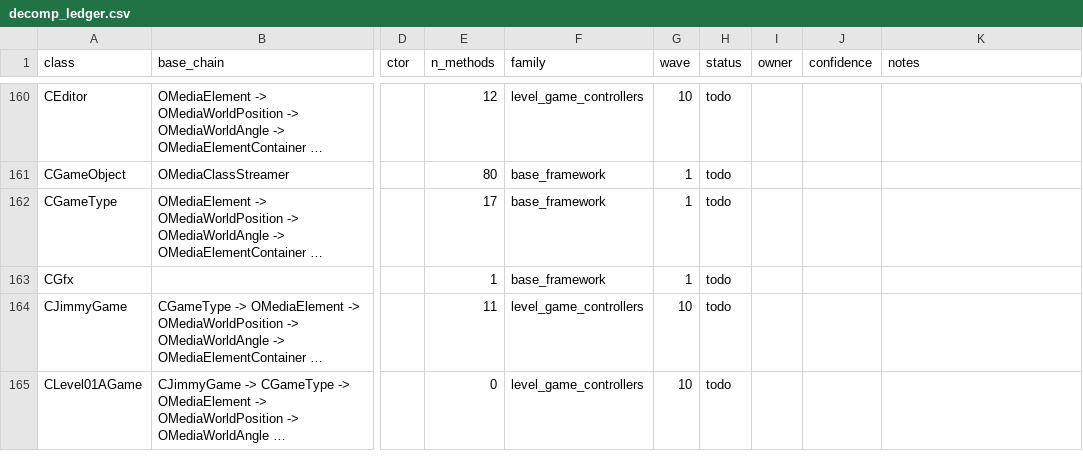
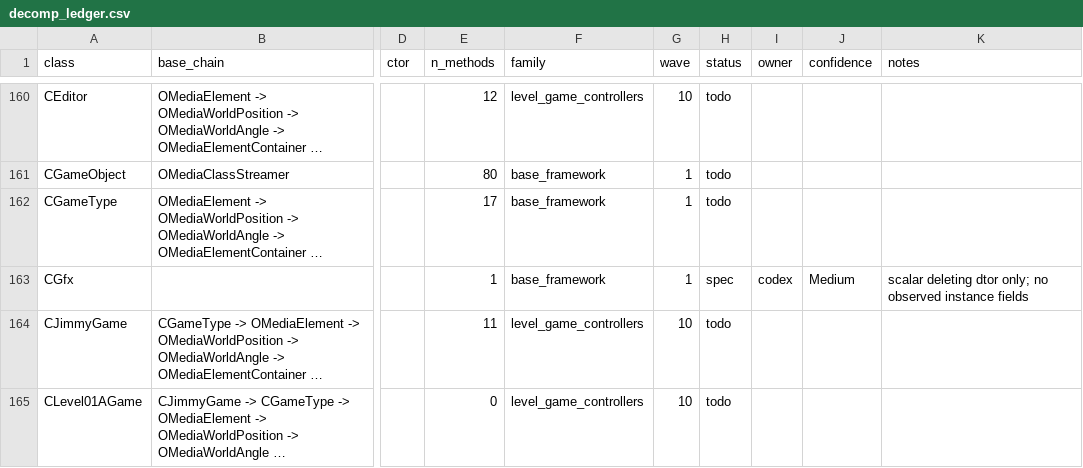
Before and after one commit to alexscott2718-gif/jn-engine, a CSV file: docs/decomp_ledger.csv, drawn as a sheet; only a part is shown, gaps mark what is left out; long unchanged cells end in …; the diff names each change by its address in the sheet, - before the commit and + after, or states it on an @@ line.

Commit message:
decomp(CGfx): spec scalar destructor

```diff
--- a/docs/decomp_ledger.csv
+++ b/docs/decomp_ledger.csv
-H163 (status): todo
+H163 (status): spec
-I163 (owner): (empty)
+I163 (owner): codex
-J163 (confidence): (empty)
+J163 (confidence): Medium
-K163 (notes): (empty)
+K163 (notes): scalar deleting dtor only; no observed instance fields
```
Also changed, not shown: 1 other file.
